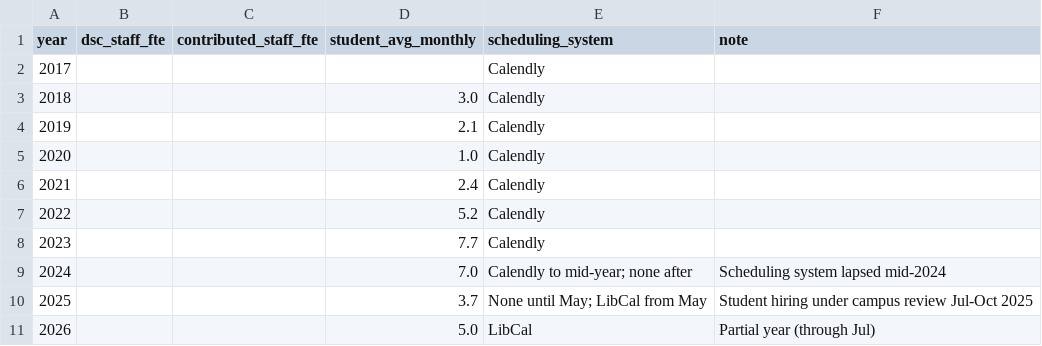
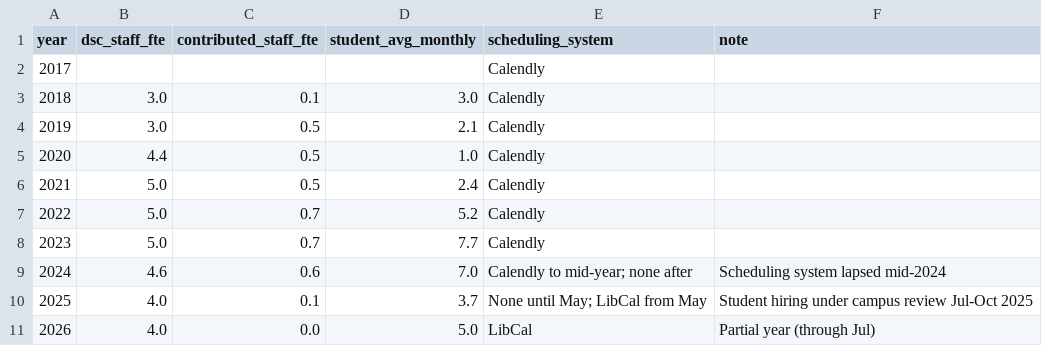
Before and after one commit to ucla-data-science-center/dsc-stats-reports, a CSV file: data/processed/canonical/service_capacity_by_year.csv, drawn as a sheet.

Commit message:
Add staff FTE to the capacity chart
DSC staff and time contributed by other Library units, from the
director's roster (2026-09-27), prorated by month; students shown in a
separate panel on the same year rows. Staff time covers all DSC services.
Claim #17 updated with the roster basis.

```diff
--- a/data/processed/canonical/service_capacity_by_year.csv
+++ b/data/processed/canonical/service_capacity_by_year.csv
@@ -2,10 +2,10 @@ year,dsc_staff_fte,contributed_staff_fte,student_avg_monthly,scheduling_system,n
 2017,,,,Calendly,
-2018,,,3.0,Calendly,
-2019,,,2.1,Calendly,
-2020,,,1.0,Calendly,
-2021,,,2.4,Calendly,
-2022,,,5.2,Calendly,
-2023,,,7.7,Calendly,
-2024,,,7.0,Calendly to mid-year; none after,Scheduling system lapsed mid-2024
-2025,,,3.7,None until May; LibCal from May,Student hiring under campus review Jul-Oct 2025
-2026,,,5.0,LibCal,Partial year (through Jul)
+2018,3.0,0.1,3.0,Calendly,
+2019,3.0,0.5,2.1,Calendly,
+2020,4.4,0.5,1.0,Calendly,
+2021,5.0,0.5,2.4,Calendly,
+2022,5.0,0.7,5.2,Calendly,
+2023,5.0,0.7,7.7,Calendly,
+2024,4.6,0.6,7.0,Calendly to mid-year; none after,Scheduling system lapsed mid-2024
+2025,4.0,0.1,3.7,None until May; LibCal from May,Student hiring under campus review Jul-Oct 2025
+2026,4.0,0.0,5.0,LibCal,Partial year (through Jul)
```
Also changed, not shown: 2 other files.
